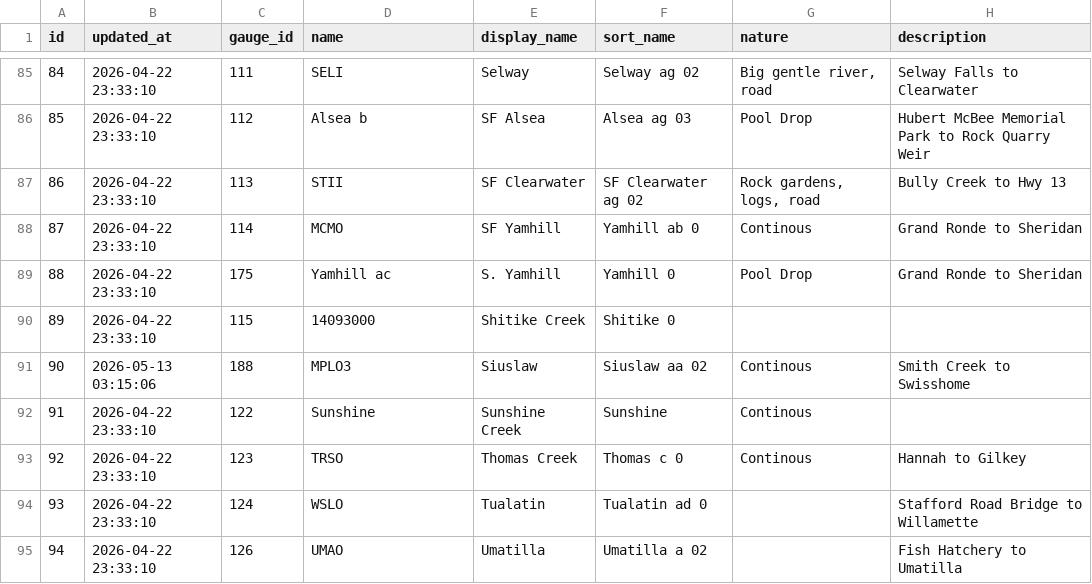
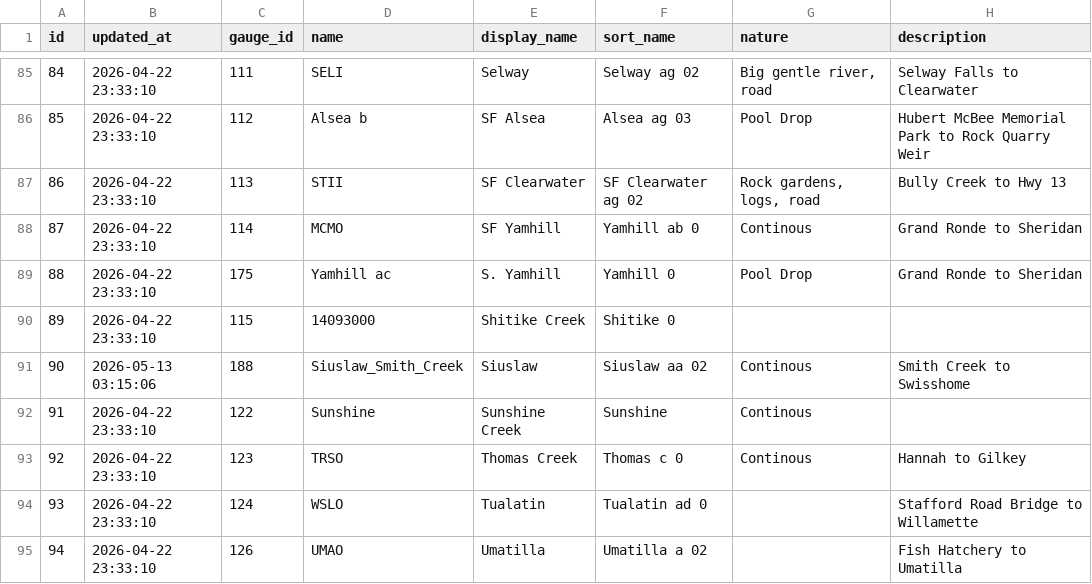
Before and after one commit to mousebrains/kayak_python, a CSV file: data/db/reach.csv, drawn as a sheet; only a part is shown, gaps mark what is left out; the diff covers the shown part only; the diff names each change by its address in the sheet, - before the commit and + after, or states it on an @@ line.

```diff
--- a/data/db/reach.csv
+++ b/data/db/reach.csv
-D91 (name): MPLO3
+D91 (name): Siuslaw_Smith_Creek
```
Also changed, not shown: 7 edited cells elsewhere in this file, 1 other file.
